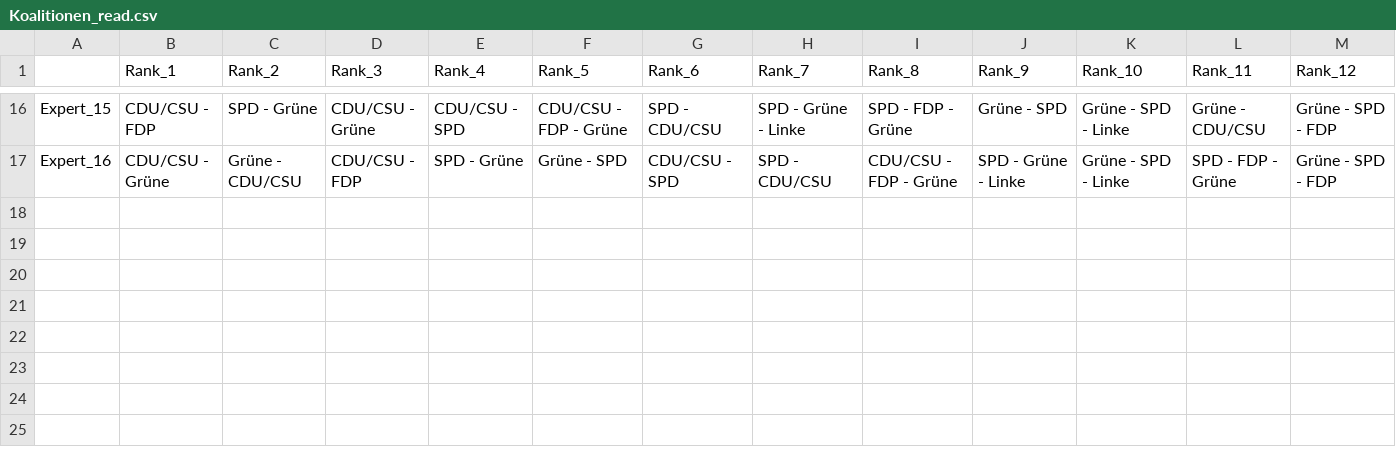
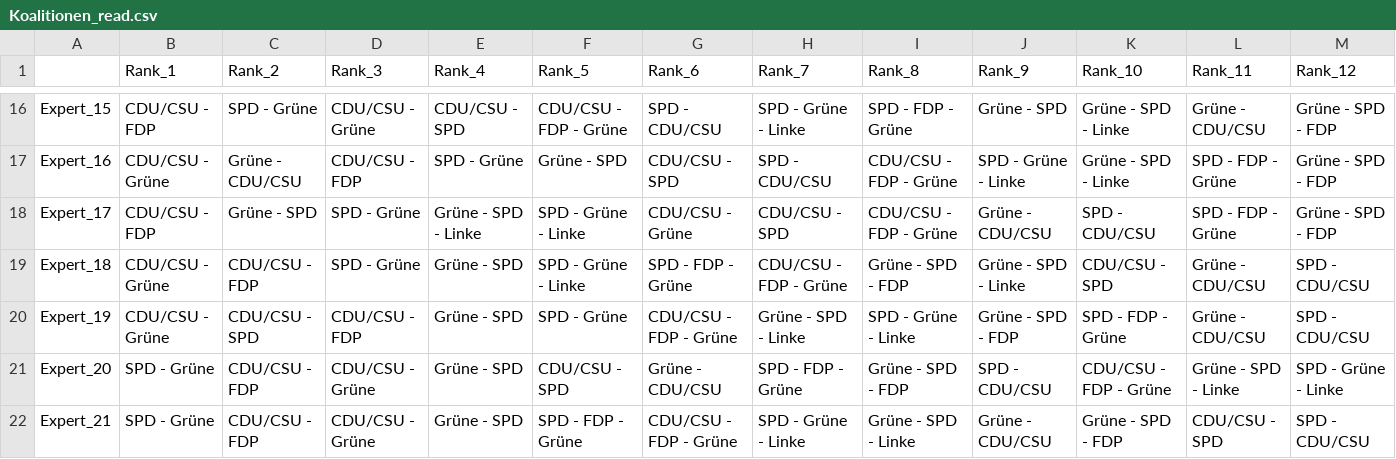
Before and after one commit to INWTlab/lsTerm-election-forecast, a CSV file: data/Koalitionen_read.csv, drawn as a sheet; only a part is shown, gaps mark what is left out; the diff names each change by its address in the sheet, - before the commit and + after, or states it on an @@ line.

Commit message:
Update Expertenmeinungen

```diff
--- a/data/Koalitionen_read.csv
+++ b/data/Koalitionen_read.csv
+row 18: Expert_17 | CDU/CSU - FDP | Grüne - SPD | SPD - Grüne | Grüne - SPD - Linke | SPD - Grüne - Linke | CDU/CSU - Grüne | CDU/CSU - SPD | CDU/CSU - FDP - Grüne | Grüne - CDU/CSU | SPD - CDU/CSU | SPD - FDP - Grüne | Grüne - SPD - FDP
+row 19: Expert_18 | CDU/CSU - Grüne | CDU/CSU - FDP | SPD - Grüne | Grüne - SPD | SPD - Grüne - Linke | SPD - FDP - Grüne | CDU/CSU - FDP - Grüne | Grüne - SPD - FDP | Grüne - SPD - Linke | CDU/CSU - SPD | Grüne - CDU/CSU | SPD - CDU/CSU
+row 20: Expert_19 | CDU/CSU - Grüne | CDU/CSU - SPD | CDU/CSU - FDP | Grüne - SPD | SPD - Grüne | CDU/CSU - FDP - Grüne | Grüne - SPD - Linke | SPD - Grüne - Linke | Grüne - SPD - FDP | SPD - FDP - Grüne | Grüne - CDU/CSU | SPD - CDU/CSU
+row 21: Expert_20 | SPD - Grüne | CDU/CSU - FDP | CDU/CSU - Grüne | Grüne - SPD | CDU/CSU - SPD | Grüne - CDU/CSU | SPD - FDP - Grüne | Grüne - SPD - FDP | SPD - CDU/CSU | CDU/CSU - FDP - Grüne | Grüne - SPD - Linke | SPD - Grüne - Linke
+row 22: Expert_21 | SPD - Grüne | CDU/CSU - FDP | CDU/CSU - Grüne | Grüne - SPD | SPD - FDP - Grüne | CDU/CSU - FDP - Grüne | SPD - Grüne - Linke | Grüne - SPD - Linke | Grüne - CDU/CSU | Grüne - SPD - FDP | CDU/CSU - SPD | SPD - CDU/CSU
```
Also changed, not shown: data/Koalitionen.csv.
